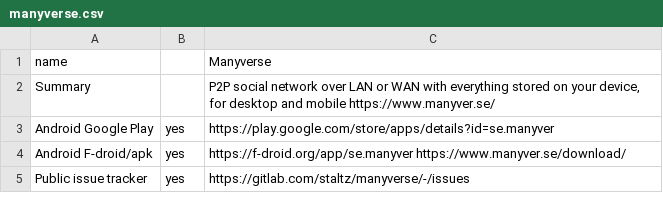
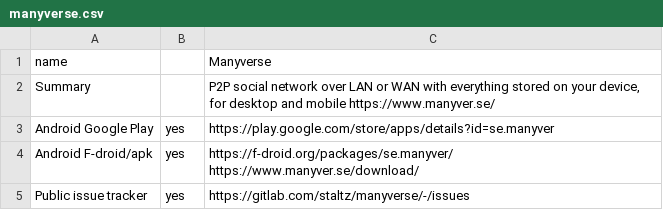
Before and after one commit to bkil/secuchart, a CSV file: data/manyverse.csv, drawn as a sheet.

Commit message:
script/enrich-metadata.sh: find f-droid.org/app/*

```diff
--- a/data/manyverse.csv
+++ b/data/manyverse.csv
@@ -3,3 +3,3 @@ Summary;;P2P social network over LAN or WAN with everything stored on your devic
 Android Google Play;yes;https://play.google.com/store/apps/details?id=se.manyver;
-Android F-droid/apk;yes;https://f-droid.org/app/se.manyver https://www.manyver.se/download/;
+Android F-droid/apk;yes;https://f-droid.org/packages/se.manyver/ https://www.manyver.se/download/;
 Public issue tracker;yes;https://gitlab.com/staltz/manyverse/-/issues;
```
Also changed, not shown: 2 other files.
